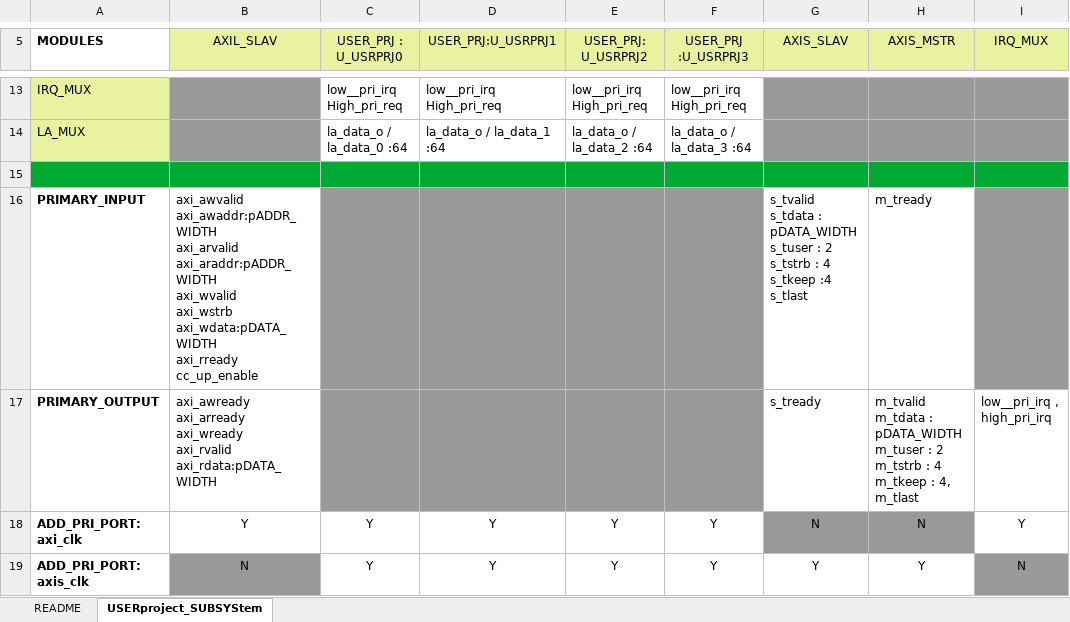
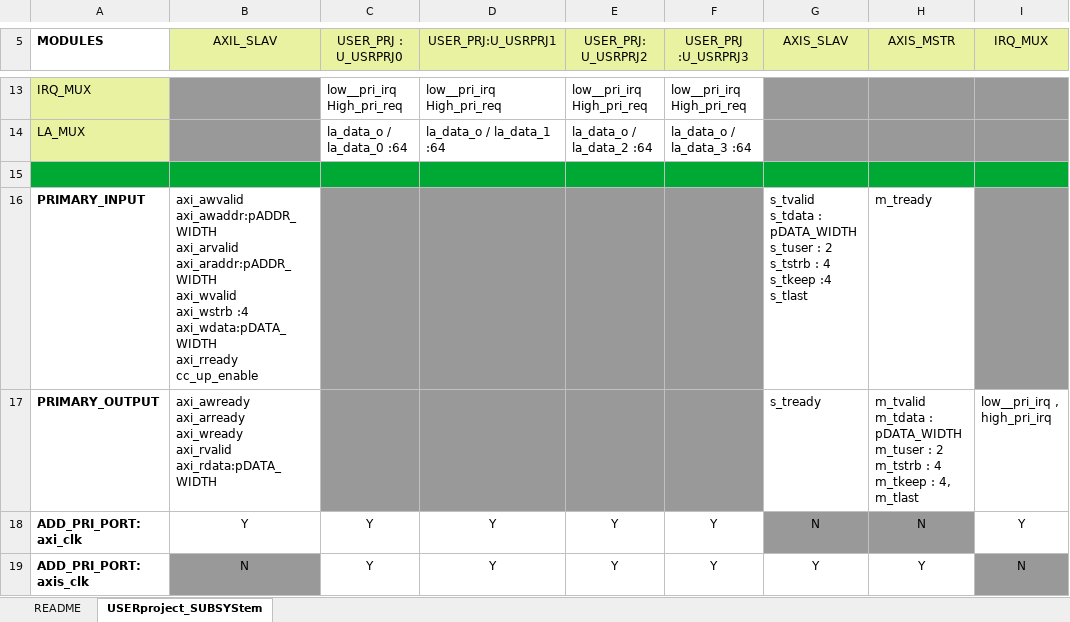
Before and after one commit to bol-edu/fsic_fpga, an Excel workbook: rtl/user/doc/user_project_wrapper.xlsx, sheet USERproject_SUBSYStem, drawn as a sheet; only a part is shown, gaps mark what is left out; values as stored, in another font and other column widths than the file's, no borders; ↵ is a line break in a cell; the diff names each change by its address in the sheet, - before the commit and + after, or states it on an @@ line.

Commit message:
fix port width mismatch issue between FSIC and USER SubSys

```diff
--- a/rtl/user/doc/user_project_wrapper.xlsx (sheet USERproject_SUBSYStem)
+++ b/rtl/user/doc/user_project_wrapper.xlsx (sheet USERproject_SUBSYStem)
-B16 (AXIL_SLAV): …axi_wvalid ↵ axi_wstrb ↵ axi_wdata:pDATA_WIDTH ↵ axi_rready…
+B16 (AXIL_SLAV): …axi_wvalid ↵ axi_wstrb :4 ↵ axi_wdata:pDATA_WIDTH ↵ axi_rready…
```
Also changed, not shown: 14 other files.
